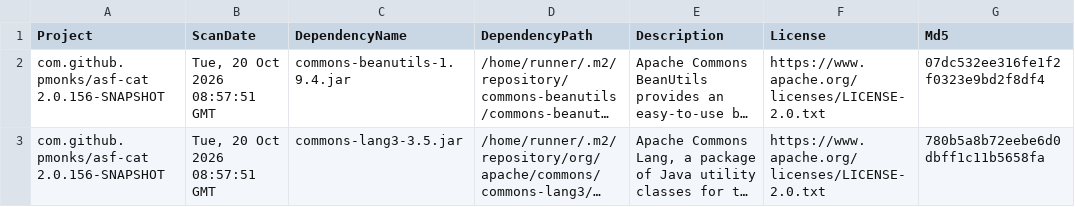
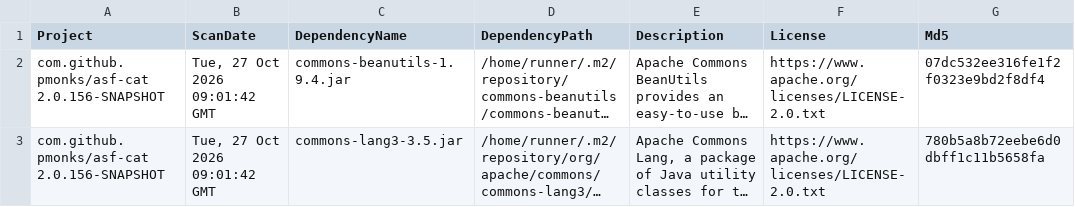
Before and after one commit to pmonks/asf-cat, a CSV file: nvd/dependency-check-report.csv, drawn as a sheet; only a part is shown; long unchanged cells end in …; the diff names each change by its address in the sheet, - before the commit and + after, or states it on an @@ line.

```diff
--- a/nvd/dependency-check-report.csv
+++ b/nvd/dependency-check-report.csv
-B2:B3 (ScanDate): Tue, 20 Oct 2026 08:57:51 GMT
+B2:B3 (ScanDate): Tue, 27 Oct 2026 09:01:42 GMT
```
Also changed, not shown: 8 other files.
